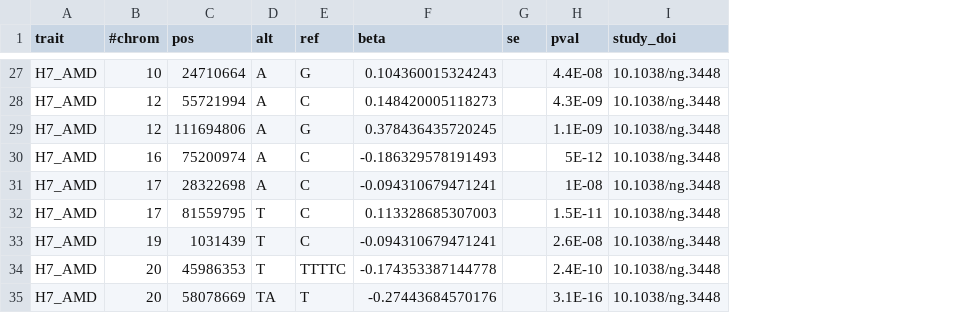
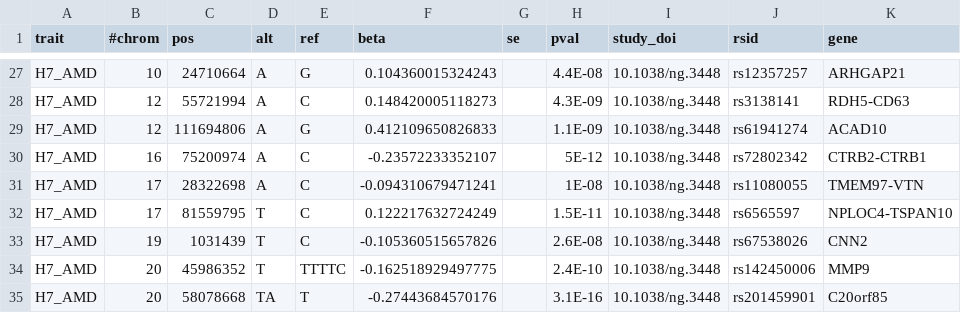
Before and after one commit to FINNGEN/betamatch-ext-data, a CSV file: data/H7_AMD.csv, drawn as a sheet; only a part is shown, gaps mark what is left out; the diff covers the shown part only; the diff names each change by its address in the sheet, - before the commit and + after, or states it on an @@ line.

Commit message:
change faulty betas, add rsid and gene columns. Fix some faulty positions (9-99161090-A-G and 9-104899461-C-A were flipped)

```diff
--- a/data/H7_AMD.csv
+++ b/data/H7_AMD.csv
+column J (rsid), rows 27-35: rs12357257 | rs3138141 | rs61941274 | rs72802342 | rs11080055 | rs6565597 | rs67538026 | rs142450006 | rs201459901
+column K (gene), rows 27-35: ARHGAP21 | RDH5-CD63 | ACAD10 | CTRB2-CTRB1 | TMEM97-VTN | NPLOC4-TSPAN10 | CNN2 | MMP9 | C20orf85
-F29 (beta): 0.378436435720245
+F29 (beta): 0.412109650826833
-F30 (beta): -0.186329578191493
+F30 (beta): -0.23572233352107
-F32 (beta): 0.113328685307003
+F32 (beta): 0.122217632724249
-F33 (beta): -0.094310679471241
+F33 (beta): -0.105360515657826
-C34 (pos): 45986353
+C34 (pos): 45986352
-F34 (beta): -0.174353387144778
+F34 (beta): -0.162518929497775
-C35 (pos): 58078669
+C35 (pos): 58078668
```
Also changed, not shown: 22 edited cells elsewhere in this file.
